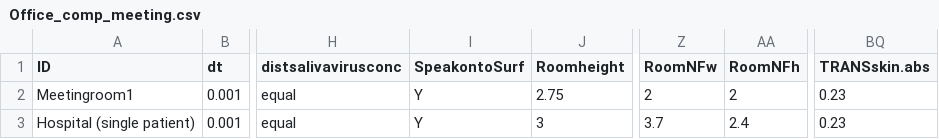
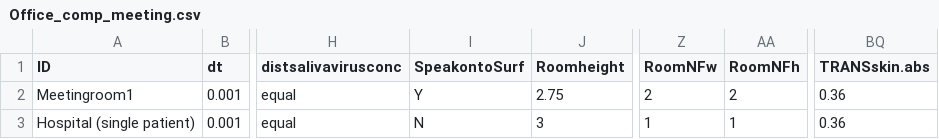
Before and after one commit to markocherrie/CEMRA, a CSV file: data/runs/Office/Office_comp_meeting.csv, drawn as a sheet; only a part is shown, gaps mark what is left out; the diff names each change by its address in the sheet, - before the commit and + after, or states it on an @@ line.

```diff
--- a/data/runs/Office/Office_comp_meeting.csv
+++ b/data/runs/Office/Office_comp_meeting.csv
-BQ2:BQ3 (TRANSskin.abs): 0.23
+BQ2:BQ3 (TRANSskin.abs): 0.36
-I3 (SpeakontoSurf): Y
+I3 (SpeakontoSurf): N
-Z3 (RoomNFw): 3.7
+Z3 (RoomNFw): 1
-AA3 (RoomNFh): 2.4
+AA3 (RoomNFh): 1
```
Also changed, not shown: 11 other files.
